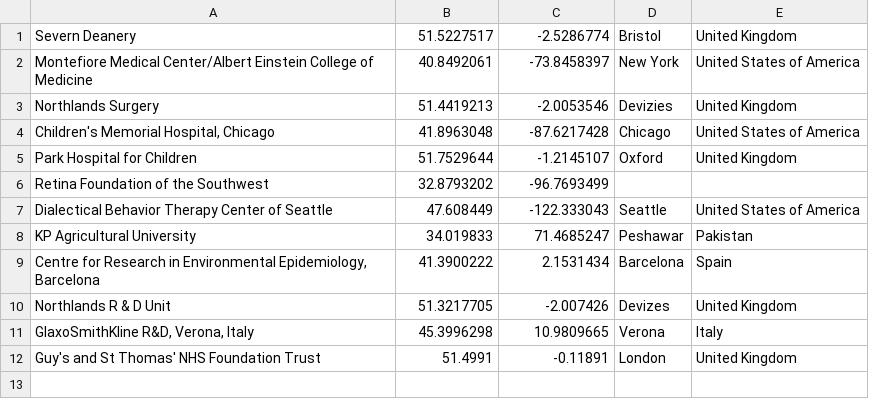
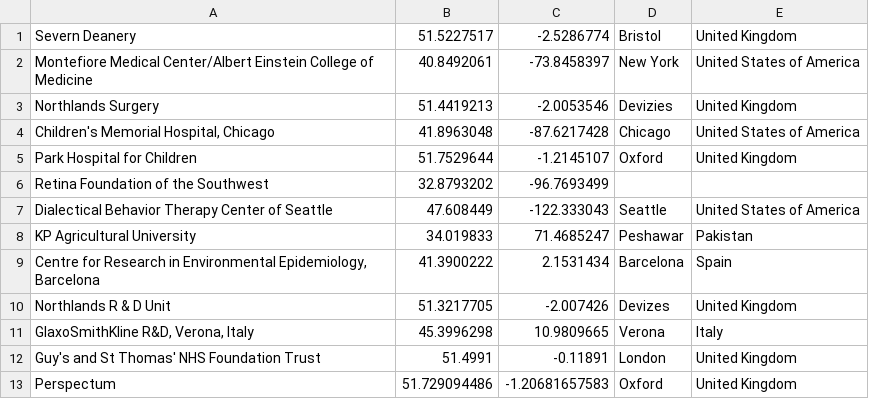
Before and after one commit to OllyButters/puma, a CSV file: config/institute_coordinates.csv, drawn as a sheet.

```diff
--- a/config/institute_coordinates.csv
+++ b/config/institute_coordinates.csv
@@ -12 +12,2 @@ Northlands R & D Unit,51.3217705,-2.007426,Devizes,United Kingdom
 Guy's and St Thomas' NHS Foundation Trust,51.4991,-0.11891,London,United Kingdom
+Perspectum,51.729094486, -1.20681657583,Oxford, United Kingdom
```
Also changed, not shown: config/institute_cleaning.csv.
